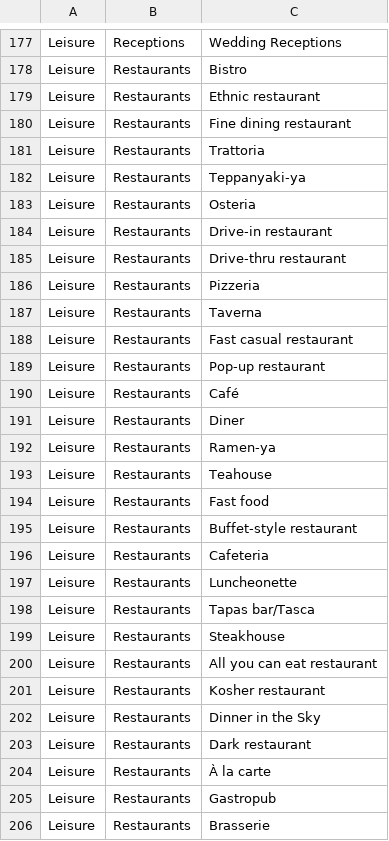
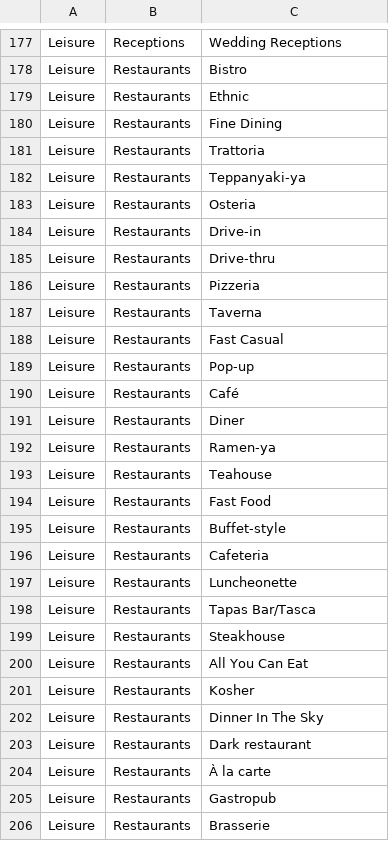
Before and after one commit to Didd/csv-repo, a CSV file: taxonomy.csv, drawn as a sheet; only a part is shown, gaps mark what is left out; the diff covers the shown part only.

Commit message:
Update taxonomy.csv

```diff
--- a/taxonomy.csv
+++ b/taxonomy.csv
@@ -178,4 +178,4 @@ Leisure,Receptions,Wedding Receptions
 Leisure,Restaurants,Bistro
-Leisure,Restaurants,Ethnic restaurant
-Leisure,Restaurants,Fine dining restaurant
+Leisure,Restaurants,Ethnic
+Leisure,Restaurants,Fine Dining
 Leisure,Restaurants,Trattoria
@@ -183,8 +183,8 @@ Leisure,Restaurants,Teppanyaki-ya
 Leisure,Restaurants,Osteria
-Leisure,Restaurants,Drive-in restaurant
-Leisure,Restaurants,Drive-thru restaurant
+Leisure,Restaurants,Drive-in
+Leisure,Restaurants,Drive-thru
 Leisure,Restaurants,Pizzeria
 Leisure,Restaurants,Taverna
-Leisure,Restaurants,Fast casual restaurant
-Leisure,Restaurants,Pop-up restaurant
+Leisure,Restaurants,Fast Casual
+Leisure,Restaurants,Pop-up
 Leisure,Restaurants,Café
@@ -193,11 +193,11 @@ Leisure,Restaurants,Ramen-ya
 Leisure,Restaurants,Teahouse
-Leisure,Restaurants,Fast food
-Leisure,Restaurants,Buffet-style restaurant
+Leisure,Restaurants,Fast Food
+Leisure,Restaurants,Buffet-style
 Leisure,Restaurants,Cafeteria
 Leisure,Restaurants,Luncheonette
-Leisure,Restaurants,Tapas bar/Tasca
+Leisure,Restaurants,Tapas Bar/Tasca
 Leisure,Restaurants,Steakhouse
-Leisure,Restaurants,All you can eat restaurant
-Leisure,Restaurants,Kosher restaurant
-Leisure,Restaurants,Dinner in the Sky
+Leisure,Restaurants,All You Can Eat
+Leisure,Restaurants,Kosher
+Leisure,Restaurants,Dinner In The Sky
 Leisure,Restaurants,Dark restaurant
```
Also changed, not shown: 2 edited cells elsewhere in this file.
